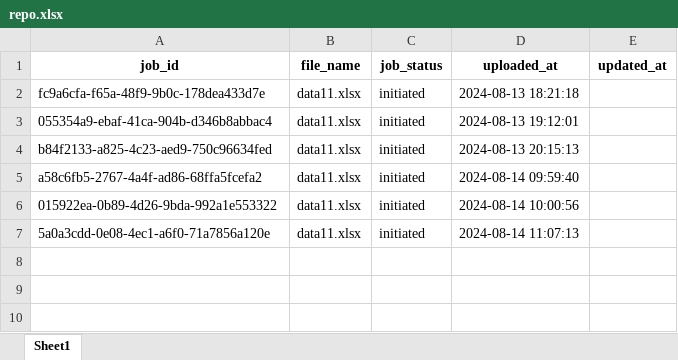
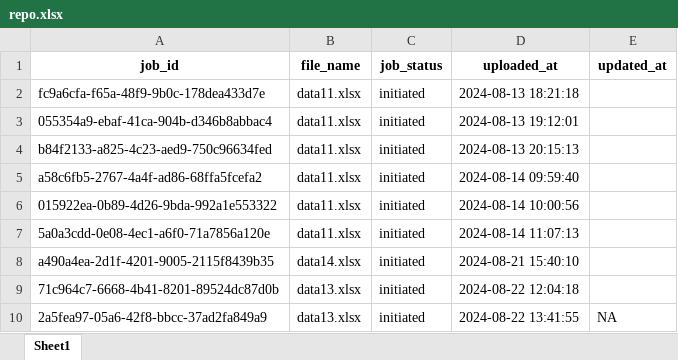
Before and after one commit to sagarprof/ui, an Excel workbook: multi/repo/repo.xlsx, sheet Sheet1, drawn as a sheet; values as stored, in another font and other column widths than the file's, no borders; the diff names each change by its address in the sheet, - before the commit and + after, or states it on an @@ line.

```diff
--- a/multi/repo/repo.xlsx (sheet Sheet1)
+++ b/multi/repo/repo.xlsx (sheet Sheet1)
+row 8: a490a4ea-2d1f-4201-9005-2115f8439b35 | data14.xlsx | initiated | 2024-08-21 15:40:10
+row 9: 71c964c7-6668-4b41-8201-89524dc87d0b | data13.xlsx | initiated | 2024-08-22 12:04:18
+row 10: 2a5fea97-05a6-42f8-bbcc-37ad2fa849a9 | data13.xlsx | initiated | 2024-08-22 13:41:55 | NA
```
Also changed, not shown: 8 other files.
